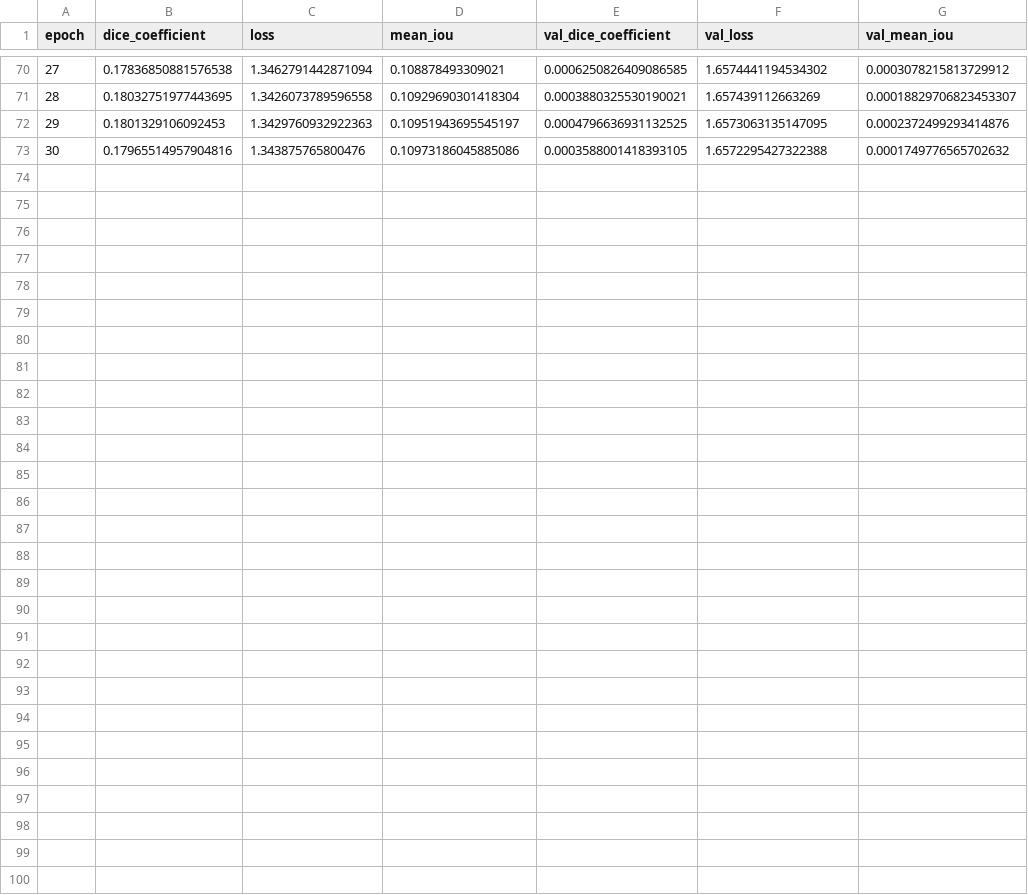
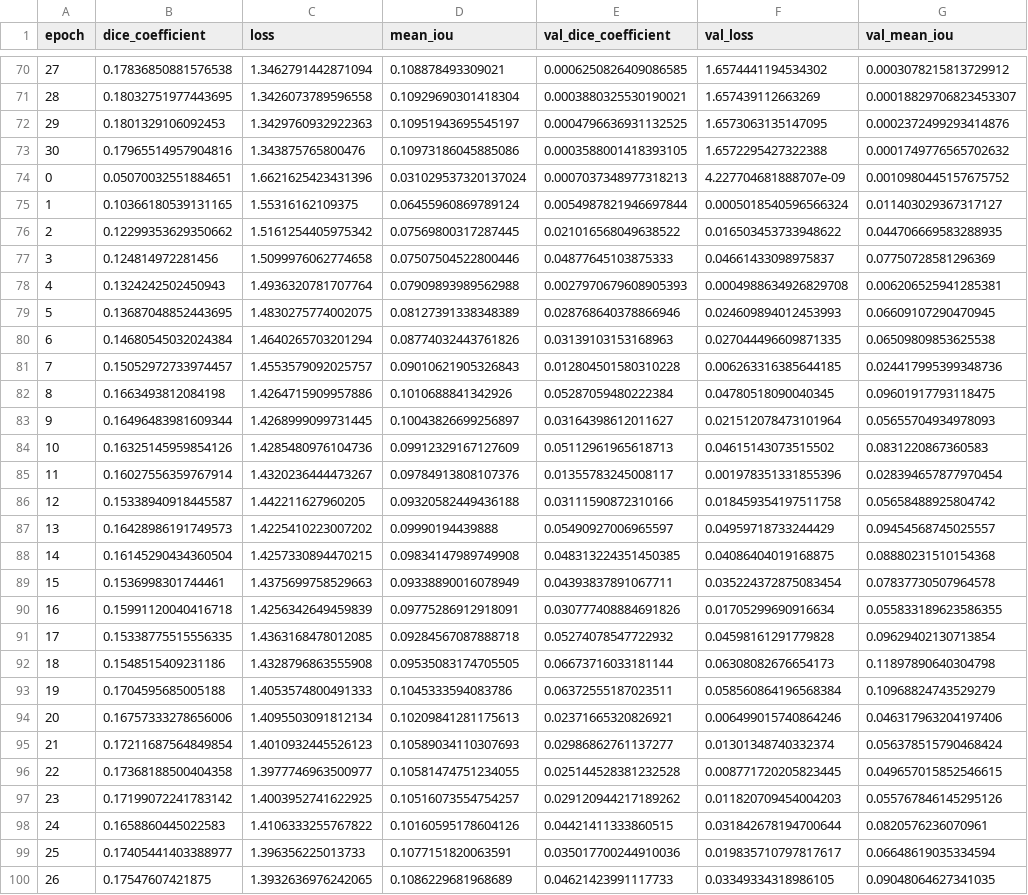
Before and after one commit to the-brAIn-lab/Lesion_Mapping, a CSV file: ARC_ATLAS_Combined/ARC_ATLAS_Train_v4/src/logs/training_log.csv, drawn as a sheet; only a part is shown, gaps mark what is left out; the diff names each change by its address in the sheet, - before the commit and + after, or states it on an @@ line.

Commit message:
bad results, updating:
DROPOUT_RATE=0.55
L2_REG=0.0015
INITIAL_LR=1e-4
DICE_WEIGHT=0.4
BOUNDARY_WEIGHT=0.6
FOCAL_TVERSKY_WEIGHT=0.0

```diff
--- a/ARC_ATLAS_Combined/ARC_ATLAS_Train_v4/src/logs/training_log.csv
+++ b/ARC_ATLAS_Combined/ARC_ATLAS_Train_v4/src/logs/training_log.csv
+row 74: 0 | 0.05070032551884651 | 1.6621625423431396 | 0.031029537320137024 | 0.0007037348977318213 | 4.227704681888707e-09 | 0.0010980445157675752
+row 75: 1 | 0.10366180539131165 | 1.55316162109375 | 0.06455960869789124 | 0.0054987821946697844 | 0.0005018540596566324 | 0.011403029367317127
+row 76: 2 | 0.12299353629350662 | 1.5161254405975342 | 0.07569800317287445 | 0.021016568049638522 | 0.016503453733948622 | 0.044706669583288935
+row 77: 3 | 0.124814972281456 | 1.5099976062774658 | 0.07507504522800446 | 0.04877645103875333 | 0.04661433098975837 | 0.07750728581296369
+row 78: 4 | 0.1324242502450943 | 1.4936320781707764 | 0.07909893989562988 | 0.0027970679608905393 | 0.0004988634926829708 | 0.006206525941285381
+row 79: 5 | 0.13687048852443695 | 1.4830275774002075 | 0.08127391338348389 | 0.028768640378866946 | 0.024609894012453993 | 0.06609107290470945
+row 80: 6 | 0.14680545032024384 | 1.4640265703201294 | 0.08774032443761826 | 0.03139103153168963 | 0.027044496609871335 | 0.06509809853625538
+row 81: 7 | 0.15052972733974457 | 1.4553579092025757 | 0.09010621905326843 | 0.012804501580310228 | 0.006263316385644185 | 0.024417995399348736
+row 82: 8 | 0.1663493812084198 | 1.4264715909957886 | 0.1010688841342926 | 0.05287059480222384 | 0.04780518090040345 | 0.09601917793118475
+row 83: 9 | 0.16496483981609344 | 1.4268999099731445 | 0.10043826699256897 | 0.03164398612011627 | 0.021512078473101964 | 0.05655704934978093
+row 84: 10 | 0.16325145959854126 | 1.4285480976104736 | 0.09912329167127609 | 0.05112961965618713 | 0.04615143073515502 | 0.0831220867360583
+row 85: 11 | 0.16027556359767914 | 1.4320236444473267 | 0.09784913808107376 | 0.01355783245008117 | 0.001978351331855396 | 0.028394657877970454
+row 86: 12 | 0.15338940918445587 | 1.442211627960205 | 0.09320582449436188 | 0.03111590872310166 | 0.018459354197511758 | 0.05658488925804742
+row 87: 13 | 0.16428986191749573 | 1.4225410223007202 | 0.09990194439888 | 0.05490927006965597 | 0.04959718733244429 | 0.09454568745025557
+row 88: 14 | 0.16145290434360504 | 1.4257330894470215 | 0.09834147989749908 | 0.048313224351450385 | 0.04086404019168875 | 0.08880231510154368
+row 89: 15 | 0.1536998301744461 | 1.4375699758529663 | 0.09338890016078949 | 0.04393837891067711 | 0.035224372875083454 | 0.07837730507964578
+row 90: 16 | 0.15991120040416718 | 1.4256342649459839 | 0.09775286912918091 | 0.030777408884691826 | 0.01705299690916634 | 0.055833189623586355
+row 91: 17 | 0.15338775515556335 | 1.4363168478012085 | 0.09284567087888718 | 0.05274078547722932 | 0.04598161291779828 | 0.09629402130713854
+row 92: 18 | 0.1548515409231186 | 1.4328796863555908 | 0.09535083174705505 | 0.06673716033181144 | 0.06308082676654173 | 0.11897890640304798
+row 93: 19 | 0.1704595685005188 | 1.4053574800491333 | 0.1045333594083786 | 0.06372555187023511 | 0.058560864196568384 | 0.10968824743529279
+row 94: 20 | 0.16757333278656006 | 1.4095503091812134 | 0.10209841281175613 | 0.02371665320826921 | 0.006499015740864246 | 0.046317963204197406
+row 95: 21 | 0.17211687564849854 | 1.4010932445526123 | 0.10589034110307693 | 0.02986862761137277 | 0.01301348740332374 | 0.056378515790468424
+row 96: 22 | 0.17368188500404358 | 1.3977746963500977 | 0.10581474751234055 | 0.025144528381232528 | 0.008771720205823445 | 0.049657015852546615
+row 97: 23 | 0.17199072241783142 | 1.4003952741622925 | 0.10516073554754257 | 0.029120944217189262 | 0.011820709454004203 | 0.055767846145295126
+row 98: 24 | 0.1658860445022583 | 1.4106333255767822 | 0.10160595178604126 | 0.04421411333860515 | 0.031842678194700644 | 0.0820576236070961
+row 99: 25 | 0.17405441403388977 | 1.396356225013733 | 0.1077151820063591 | 0.035017700244910036 | 0.019835710797817617 | 0.06648619035334594
+row 100: 26 | 0.17547607421875 | 1.3932636976242065 | 0.1086229681968689 | 0.04621423991117733 | 0.03349334318986105 | 0.09048064627341035
```
Also changed, not shown: 12 other files.
